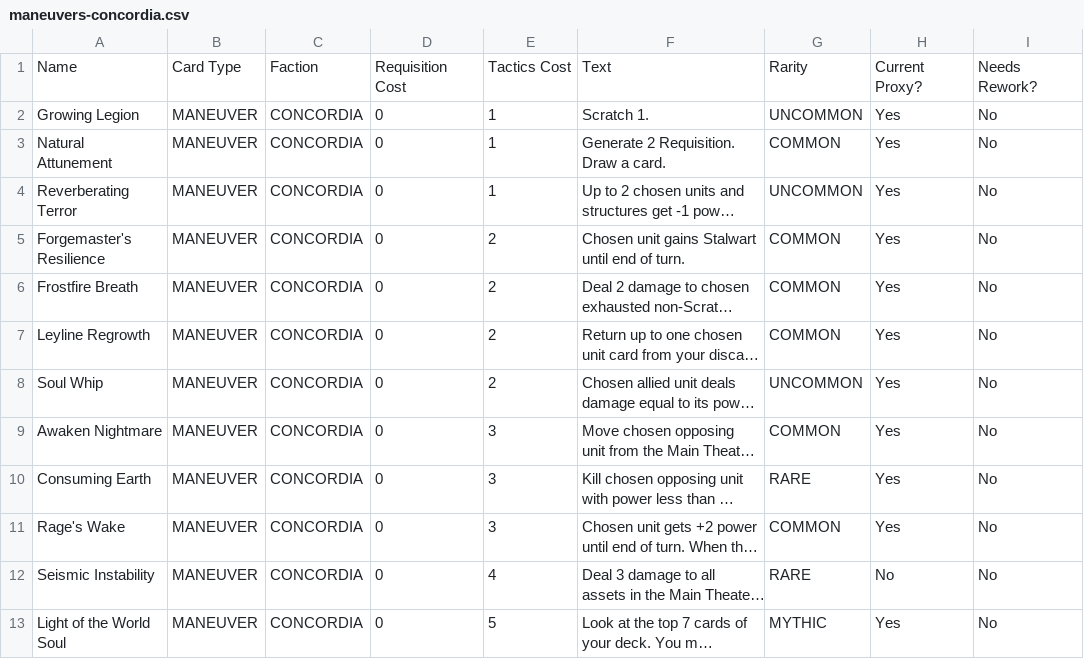
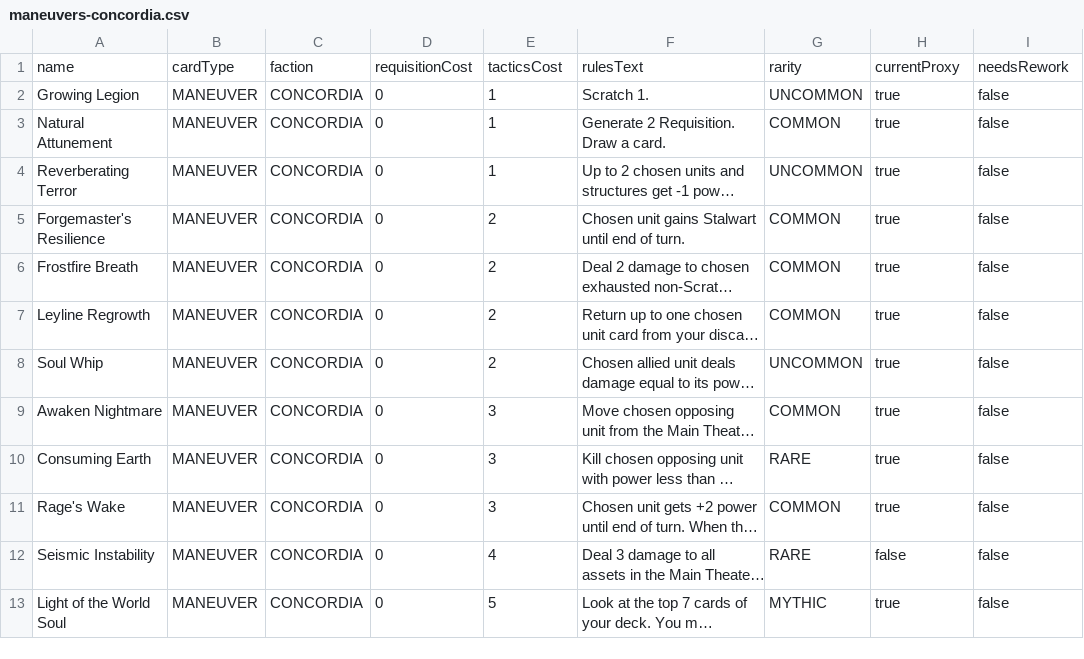
Before and after one commit to hailstorm01/animus-mundi, a CSV file: data/cards/maneuvers-concordia.csv, drawn as a sheet; long unchanged cells end in …; removed rows and columns are numbered as before the commit, all else as after; the diff names each change by its address in the sheet, - before the commit and + after, or states it on an @@ line.

```diff
--- a/data/cards/maneuvers-concordia.csv
+++ b/data/cards/maneuvers-concordia.csv
-row 1: Name | Card Type | Faction | Requisition Cost | Tactics Cost | Text | Rarity | Current Proxy? | Needs Rework?
+row 1: name | cardType | faction | requisitionCost | tacticsCost | rulesText | rarity | currentProxy | needsRework
-H2:H11: Yes
+H2:H11: true
-I2:I13: No
+I2:I13: false
-H12: No
+H12: false
-H13: Yes
+H13: true
```
Also changed, not shown: data/cards/maneuvers-path.csv, data/cards/units-and-structures-animus.csv, 9 other files.
